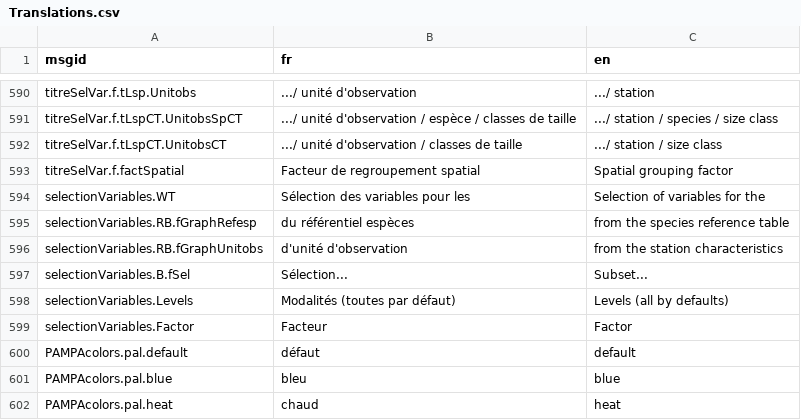
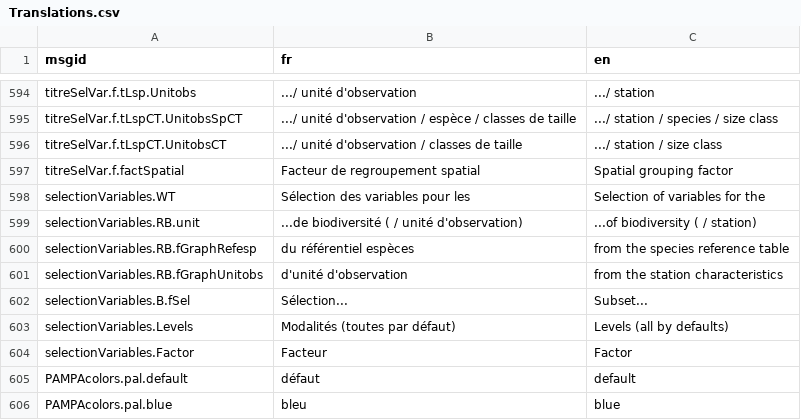
Before and after one commit to yreecht/Plateforme_PAMPA, a CSV file: Scripts_Biodiv/Translations.csv, drawn as a sheet; only a part is shown, gaps mark what is left out; the shorter side is filled out with more unchanged rows; the diff covers the shown part only.

Commit message:
Translation to English continued (Variables_carto.R finished)

```diff
--- a/Scripts_Biodiv/Translations.csv
+++ b/Scripts_Biodiv/Translations.csv
@@ -594,2 +598,3 @@ titreSelVar.f.factSpatial,Facteur de regroupement spatial,Spatial grouping facto
 selectionVariables.WT,Sélection des variables pour les ,Selection of variables for the
+selectionVariables.RB.unit,...de biodiversité ( / unité d'observation),...of biodiversity ( / station)
 selectionVariables.RB.fGraphRefesp,du référentiel espèces,from the species reference table
```
Also changed, not shown: 24 added rows elsewhere in this file, 4 other files.
